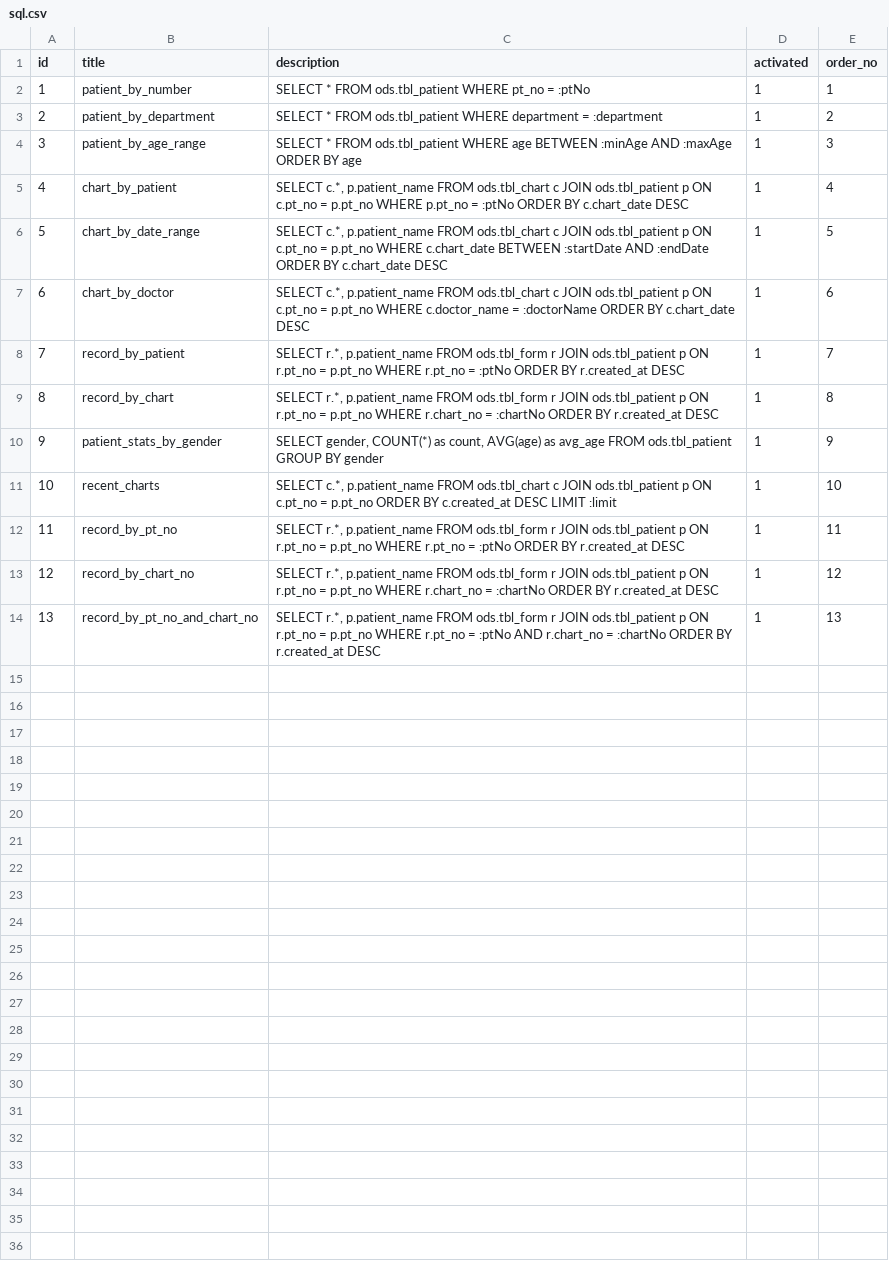
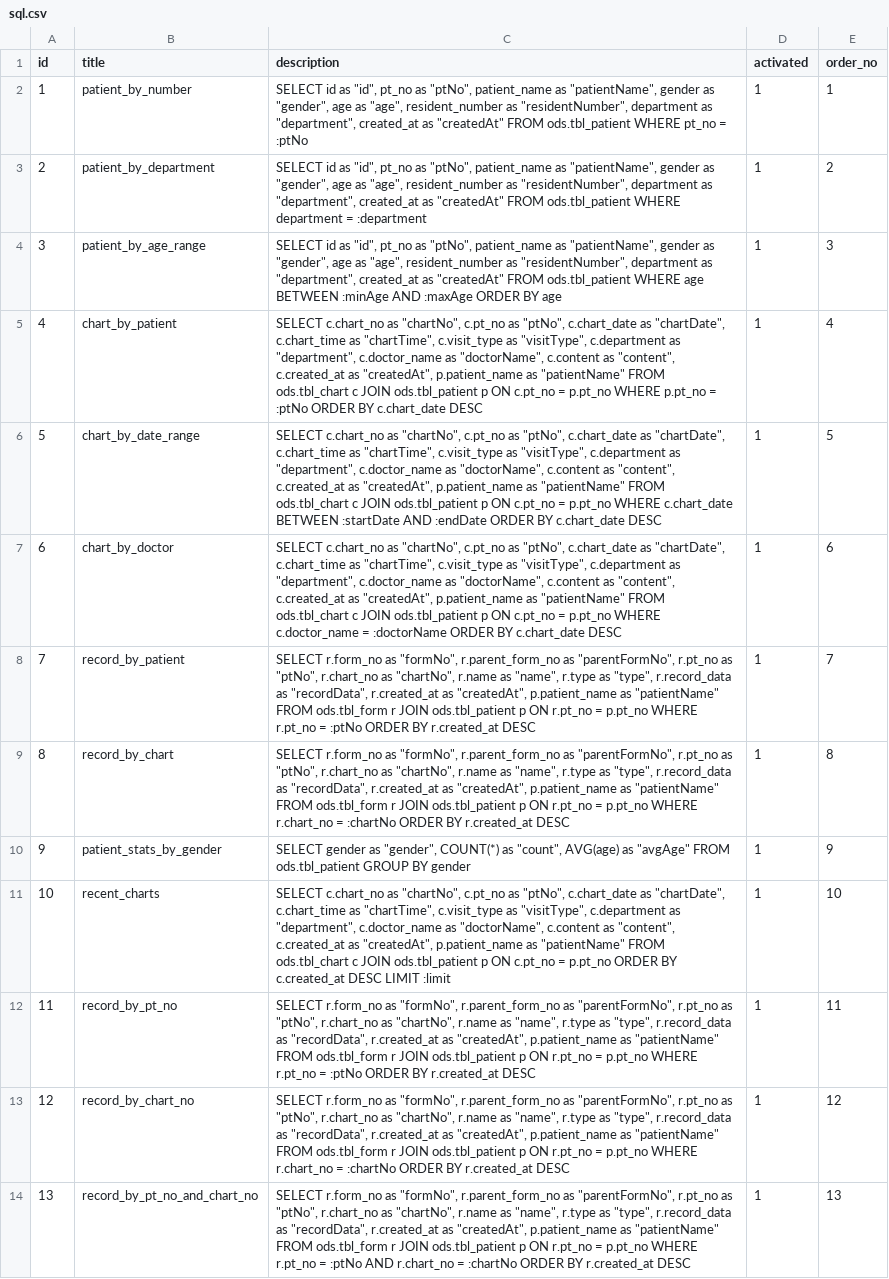
Before and after one commit to clang-engineer/sch-emr, a CSV file: src/main/resources/config/liquibase/fake-data/sql.csv, drawn as a sheet; the diff names each change by its address in the sheet, - before the commit and + after, or states it on an @@ line.

Commit message:
feat(emr): update patient, chart, form fields and SQL

```diff
--- a/src/main/resources/config/liquibase/fake-data/sql.csv
+++ b/src/main/resources/config/liquibase/fake-data/sql.csv
-C2 (description): SELECT * FROM ods.tbl_patient…
+C2 (description): SELECT id as "id", pt_no as "ptNo", patient_name as "patientName", gender as "gender", age as "age", resident_number as "residentNumber", department as "department", created_at as "createdAt" FROM ods.tbl_patient…
-C3 (description): SELECT * FROM ods.tbl_patient…
+C3 (description): SELECT id as "id", pt_no as "ptNo", patient_name as "patientName", gender as "gender", age as "age", resident_number as "residentNumber", department as "department", created_at as "createdAt" FROM ods.tbl_patient…
-C4 (description): SELECT * FROM ods.tbl_patient…
+C4 (description): SELECT id as "id", pt_no as "ptNo", patient_name as "patientName", gender as "gender", age as "age", resident_number as "residentNumber", department as "department", created_at as "createdAt" FROM ods.tbl_patient…
-C5 (description): SELECT c.*, p.patient_name FROM ods.tbl_chart…
+C5 (description): SELECT c.chart_no as "chartNo", c.pt_no as "ptNo", c.chart_date as "chartDate", c.chart_time as "chartTime", c.visit_type as "visitType", c.department as "department", c.doctor_name as "doctorName", c.content as "content", c.created_at as "createdAt", p.patient_name as "patientName" FROM ods.tbl_chart…
-C6 (description): SELECT c.*, p.patient_name FROM ods.tbl_chart…
+C6 (description): SELECT c.chart_no as "chartNo", c.pt_no as "ptNo", c.chart_date as "chartDate", c.chart_time as "chartTime", c.visit_type as "visitType", c.department as "department", c.doctor_name as "doctorName", c.content as "content", c.created_at as "createdAt", p.patient_name as "patientName" FROM ods.tbl_chart…
-C7 (description): SELECT c.*, p.patient_name FROM ods.tbl_chart…
+C7 (description): SELECT c.chart_no as "chartNo", c.pt_no as "ptNo", c.chart_date as "chartDate", c.chart_time as "chartTime", c.visit_type as "visitType", c.department as "department", c.doctor_name as "doctorName", c.content as "content", c.created_at as "createdAt", p.patient_name as "patientName" FROM ods.tbl_chart…
-C8 (description): SELECT r.*, p.patient_name FROM ods.tbl_form…
+C8 (description): SELECT r.form_no as "formNo", r.parent_form_no as "parentFormNo", r.pt_no as "ptNo", r.chart_no as "chartNo", r.name as "name", r.type as "type", r.record_data as "recordData", r.created_at as "createdAt", p.patient_name as "patientName" FROM ods.tbl_form…
-C9 (description): SELECT r.*, p.patient_name FROM ods.tbl_form…
+C9 (description): SELECT r.form_no as "formNo", r.parent_form_no as "parentFormNo", r.pt_no as "ptNo", r.chart_no as "chartNo", r.name as "name", r.type as "type", r.record_data as "recordData", r.created_at as "createdAt", p.patient_name as "patientName" FROM ods.tbl_form…
-C10 (description): SELECT gender, COUNT(*) as count, AVG(age) as avg_age FROM ods.tbl_patient…
+C10 (description): SELECT gender as "gender", COUNT(*) as "count", AVG(age) as "avgAge" FROM ods.tbl_patient…
-C11 (description): SELECT c.*, p.patient_name FROM ods.tbl_chart…
+C11 (description): SELECT c.chart_no as "chartNo", c.pt_no as "ptNo", c.chart_date as "chartDate", c.chart_time as "chartTime", c.visit_type as "visitType", c.department as "department", c.doctor_name as "doctorName", c.content as "content", c.created_at as "createdAt", p.patient_name as "patientName" FROM ods.tbl_chart…
-C12 (description): SELECT r.*, p.patient_name FROM ods.tbl_form…
+C12 (description): SELECT r.form_no as "formNo", r.parent_form_no as "parentFormNo", r.pt_no as "ptNo", r.chart_no as "chartNo", r.name as "name", r.type as "type", r.record_data as "recordData", r.created_at as "createdAt", p.patient_name as "patientName" FROM ods.tbl_form…
-C13 (description): SELECT r.*, p.patient_name FROM ods.tbl_form…
+C13 (description): SELECT r.form_no as "formNo", r.parent_form_no as "parentFormNo", r.pt_no as "ptNo", r.chart_no as "chartNo", r.name as "name", r.type as "type", r.record_data as "recordData", r.created_at as "createdAt", p.patient_name as "patientName" FROM ods.tbl_form…
-C14 (description): SELECT r.*, p.patient_name FROM ods.tbl_form…
+C14 (description): SELECT r.form_no as "formNo", r.parent_form_no as "parentFormNo", r.pt_no as "ptNo", r.chart_no as "chartNo", r.name as "name", r.type as "type", r.record_data as "recordData", r.created_at as "createdAt", p.patient_name as "patientName" FROM ods.tbl_form…
```
Also changed, not shown: 4 other files.
